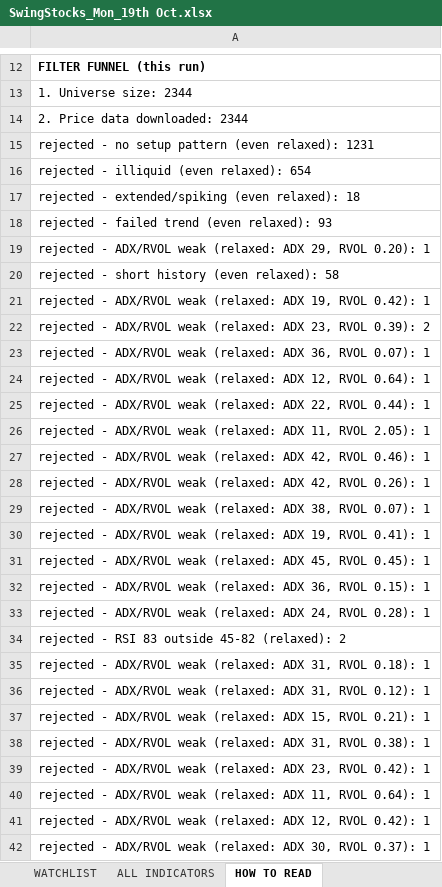
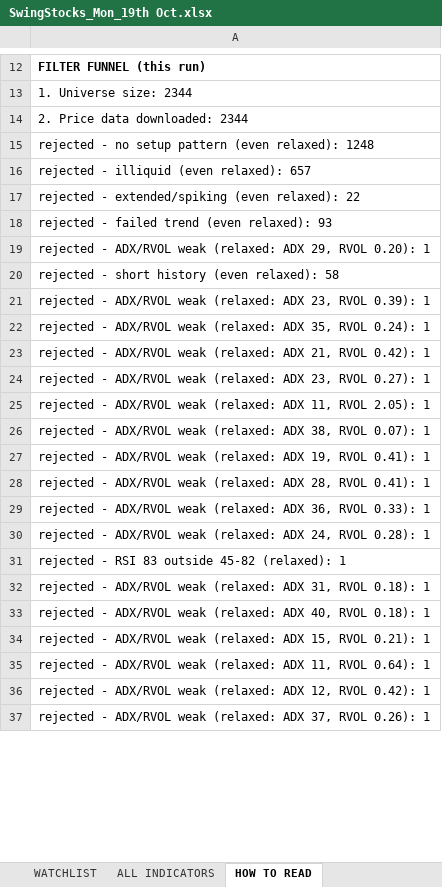
Before and after one commit to shuvxm/Stocks, an Excel workbook: Equity/output/daily/SwingStocks_Mon_19th Oct.xlsx, sheet HOW TO READ, drawn as a sheet; only a part is shown, gaps mark what is left out; values as stored, in another font and other column widths than the file's, no borders; removed rows and columns are numbered as before the commit, all else as after; the diff covers the shown part only; the diff names each change by its address in the sheet, - before the commit and + after, or states it on an @@ line.

```diff
--- a/Equity/output/daily/SwingStocks_Mon_19th Oct.xlsx (sheet HOW TO READ)
+++ b/Equity/output/daily/SwingStocks_Mon_19th Oct.xlsx (sheet HOW TO READ)
-A15: …(even relaxed): 1231
+A15: …(even relaxed): 1248
-A16: rejected - illiquid (even relaxed): 654
+A16: rejected - illiquid (even relaxed): 657
-A17: …(even relaxed): 18
+A17: …(even relaxed): 22
-A21: …(relaxed: ADX 19, RVOL 0.42): 1
+A21: …(relaxed: ADX 23, RVOL 0.39): 1
-A22: …(relaxed: ADX 23, RVOL 0.39): 2
+A22: …(relaxed: ADX 35, RVOL 0.24): 1
-A23: …(relaxed: ADX 36, RVOL 0.07): 1
+A23: …(relaxed: ADX 21, RVOL 0.42): 1
-A24: …(relaxed: ADX 12, RVOL 0.64): 1
+A24: …(relaxed: ADX 23, RVOL 0.27): 1
-row 25: rejected - ADX/RVOL weak (relaxed: ADX 22, RVOL 0.44): 1
-row 27: rejected - ADX/RVOL weak (relaxed: ADX 42, RVOL 0.46): 1
-row 28: rejected - ADX/RVOL weak (relaxed: ADX 42, RVOL 0.26): 1
-A28: …(relaxed: ADX 45, RVOL 0.45): 1
+A28: …(relaxed: ADX 28, RVOL 0.41): 1
-A29: …36, RVOL 0.15): 1
+A29: …36, RVOL 0.33): 1
-A31: rejected - RSI 83 outside 45-82 (relaxed): 2
+A31: rejected - RSI 83 outside 45-82 (relaxed): 1
-A33: …(relaxed: ADX 31, RVOL 0.12): 1
+A33: …(relaxed: ADX 40, RVOL 0.18): 1
-row 38: rejected - ADX/RVOL weak (relaxed: ADX 3…
+row 47: rejected - ADX/RVOL weak (relaxed: ADX 3…
-row 39: rejected - ADX/RVOL weak (relaxed: ADX 23, RVOL 0.42): 1
-A37: …(relaxed: ADX 30, RVOL 0.37): 1
+A37: …(relaxed: ADX 37, RVOL 0.26): 1
```
Also changed, not shown: 8 added rows, 30 removed rows and 54 edited cells elsewhere in this sheet, sheet ALL INDICATORS, sheet WATCHLIST, sheet SWING PICKS, sheet PRIORITY.
